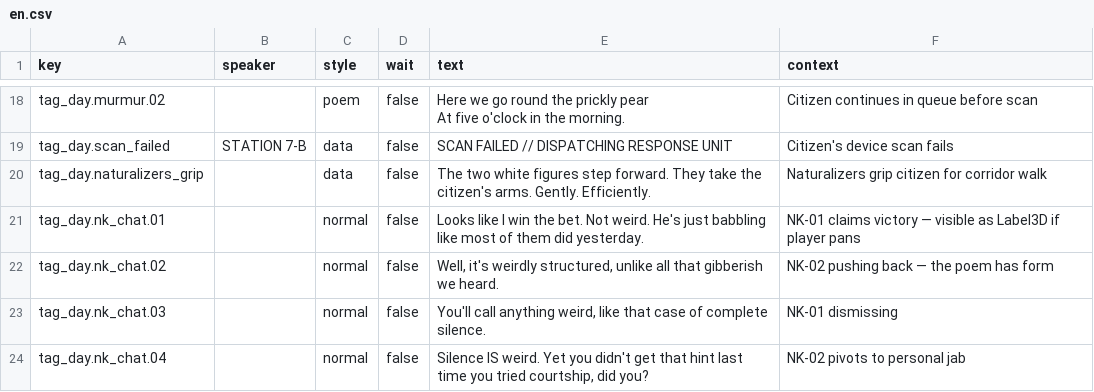
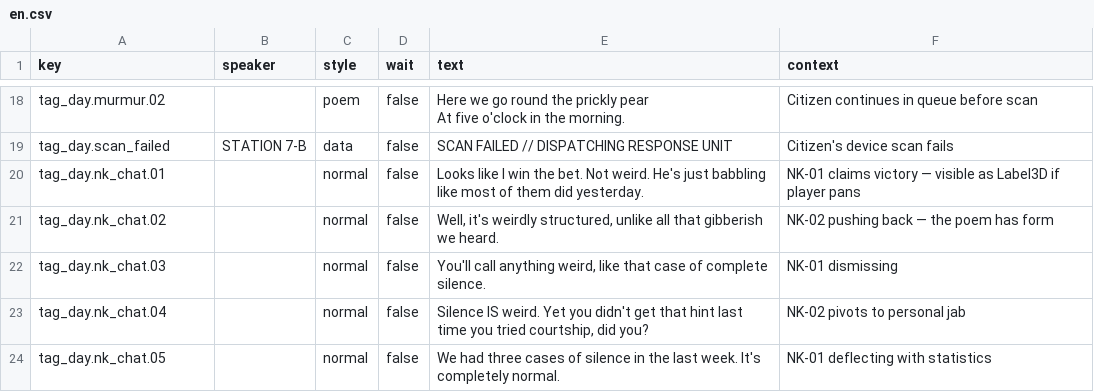
Before and after one commit to MyStarrySpace/ToRustAsWeFall, a CSV file: to-rust-as-we-fall/data/dialogue/en.csv, drawn as a sheet; only a part is shown, gaps mark what is left out; the shorter side is filled out with more unchanged rows; the diff names each change by its address in the sheet, - before the commit and + after, or states it on an @@ line.

Commit message:
tag day: remove naturalizers_grip text — shown in 3D

```diff
--- a/to-rust-as-we-fall/data/dialogue/en.csv
+++ b/to-rust-as-we-fall/data/dialogue/en.csv
-row 20: tag_day.naturalizers_grip |  | data | false | The two white figures step forward. They take the citizen's arms. Gently. Efficiently. | Naturalizers grip citizen for corridor walk
```
